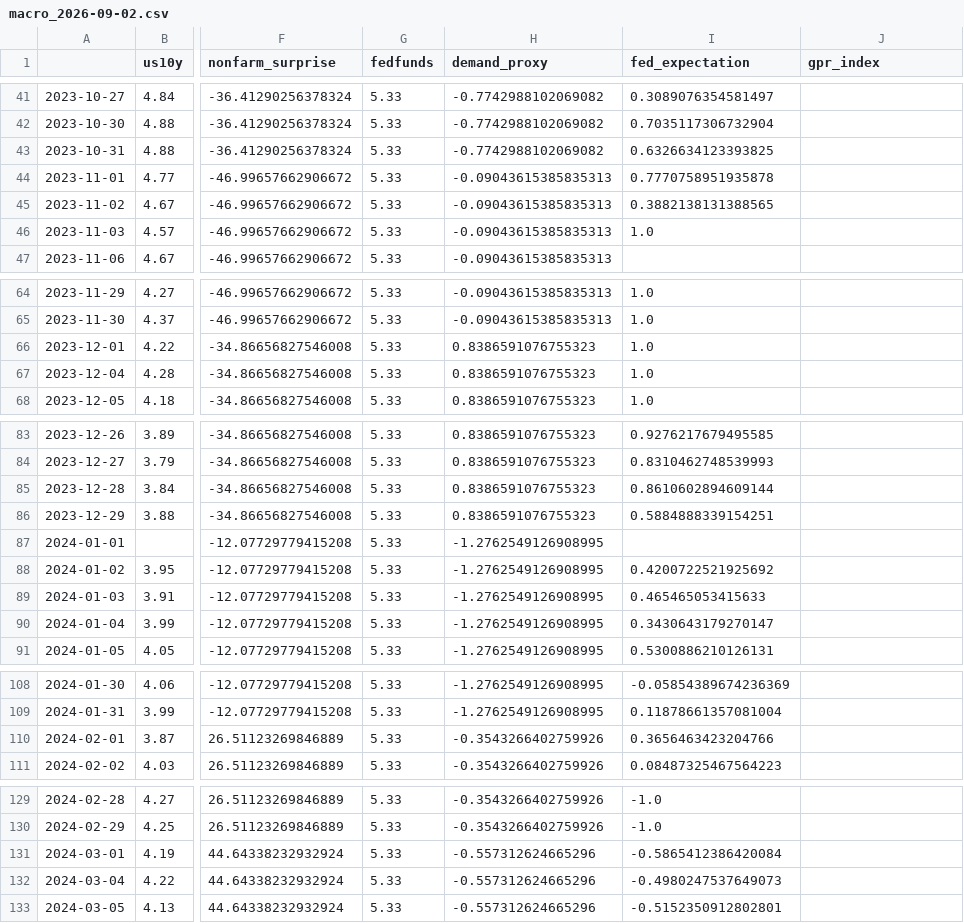
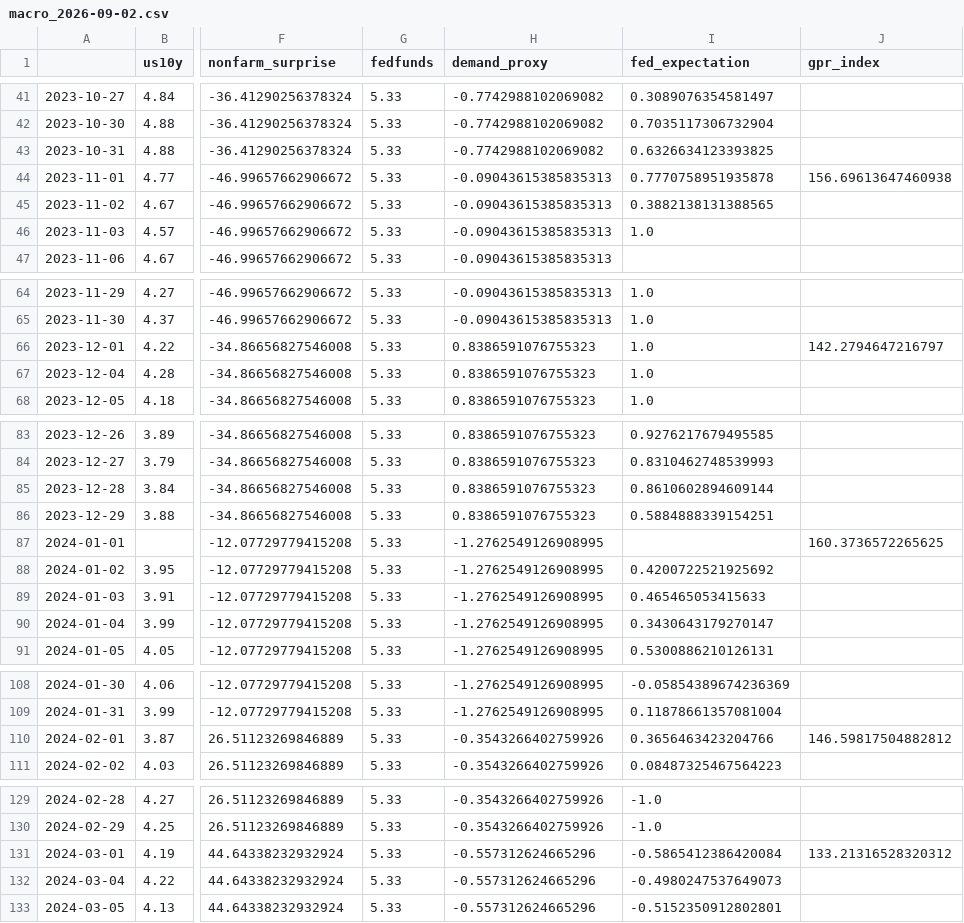
Before and after one commit to forfranklin-star/oilcast_db, a CSV file: data/raw/macro_2026-09-02.csv, drawn as a sheet; only a part is shown, gaps mark what is left out; the diff covers the shown part only; the diff names each change by its address in the sheet, - before the commit and + after, or states it on an @@ line.

```diff
--- a/data/raw/macro_2026-09-02.csv
+++ b/data/raw/macro_2026-09-02.csv
-J44 (gpr_index): (empty)
+J44 (gpr_index): 156.69613647460938
-J66 (gpr_index): (empty)
+J66 (gpr_index): 142.2794647216797
-J87 (gpr_index): (empty)
+J87 (gpr_index): 160.3736572265625
-J110 (gpr_index): (empty)
+J110 (gpr_index): 146.59817504882812
-J131 (gpr_index): (empty)
+J131 (gpr_index): 133.21316528320312
```
Also changed, not shown: 19 edited cells elsewhere in this file, data/raw/prices_2026-08-31.csv, data/raw/prices_2026-09-01.csv, 31 other files.
